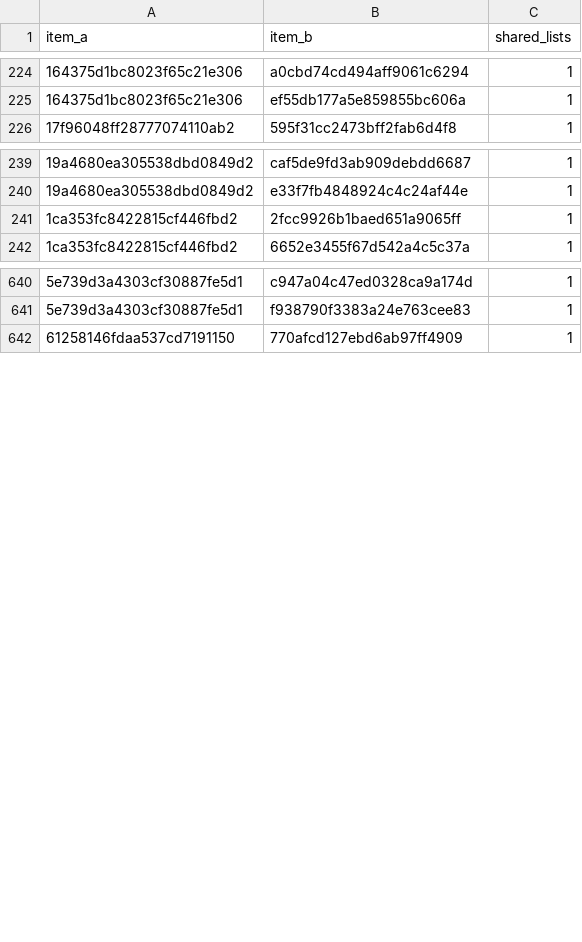
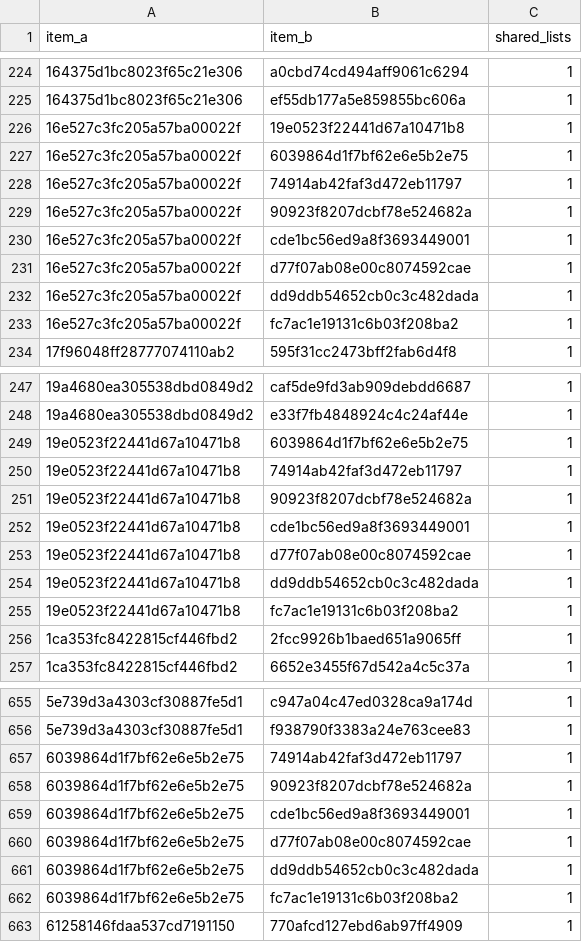
Before and after one commit to jnathan9/ninebooks, a CSV file: data/cooccurrences.csv, drawn as a sheet; only a part is shown, gaps mark what is left out; the diff covers the shown part only; the diff names each change by its address in the sheet, - before the commit and + after, or states it on an @@ line.

```diff
--- a/data/cooccurrences.csv
+++ b/data/cooccurrences.csv
+row 226: 16e527c3fc205a57ba00022f | 19e0523f22441d67a10471b8 | 1
+row 227: 16e527c3fc205a57ba00022f | 6039864d1f7bf62e6e5b2e75 | 1
+row 228: 16e527c3fc205a57ba00022f | 74914ab42faf3d472eb11797 | 1
+row 229: 16e527c3fc205a57ba00022f | 90923f8207dcbf78e524682a | 1
+row 230: 16e527c3fc205a57ba00022f | cde1bc56ed9a8f3693449001 | 1
+row 231: 16e527c3fc205a57ba00022f | d77f07ab08e00c8074592cae | 1
+row 232: 16e527c3fc205a57ba00022f | dd9ddb54652cb0c3c482dada | 1
+row 233: 16e527c3fc205a57ba00022f | fc7ac1e19131c6b03f208ba2 | 1
+row 249: 19e0523f22441d67a10471b8 | 6039864d1f7bf62e6e5b2e75 | 1
+row 250: 19e0523f22441d67a10471b8 | 74914ab42faf3d472eb11797 | 1
+row 251: 19e0523f22441d67a10471b8 | 90923f8207dcbf78e524682a | 1
+row 252: 19e0523f22441d67a10471b8 | cde1bc56ed9a8f3693449001 | 1
+row 253: 19e0523f22441d67a10471b8 | d77f07ab08e00c8074592cae | 1
+row 254: 19e0523f22441d67a10471b8 | dd9ddb54652cb0c3c482dada | 1
+row 255: 19e0523f22441d67a10471b8 | fc7ac1e19131c6b03f208ba2 | 1
+row 657: 6039864d1f7bf62e6e5b2e75 | 74914ab42faf3d472eb11797 | 1
+row 658: 6039864d1f7bf62e6e5b2e75 | 90923f8207dcbf78e524682a | 1
+row 659: 6039864d1f7bf62e6e5b2e75 | cde1bc56ed9a8f3693449001 | 1
+row 660: 6039864d1f7bf62e6e5b2e75 | d77f07ab08e00c8074592cae | 1
+row 661: 6039864d1f7bf62e6e5b2e75 | dd9ddb54652cb0c3c482dada | 1
+row 662: 6039864d1f7bf62e6e5b2e75 | fc7ac1e19131c6b03f208ba2 | 1
```
Also changed, not shown: 15 added rows elsewhere in this file, data/books.csv, data/items.csv, 5 other files.
